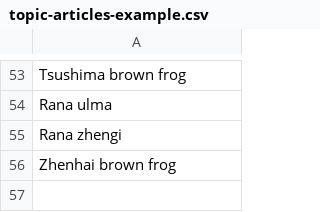
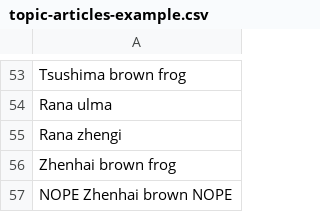
Before and after one commit to WikiEducationFoundation/impact-visualizer, a CSV file: db/csv/topic-articles-example.csv, drawn as a sheet; only a part is shown, gaps mark what is left out.

Commit message:
Handling of missing articles and addition to stats

```diff
--- a/db/csv/topic-articles-example.csv
+++ b/db/csv/topic-articles-example.csv
@@ -56 +56,2 @@ Rana zhengi
 Zhenhai brown frog
+NOPE Zhenhai brown NOPE
```
Also changed, not shown: 26 other files.
